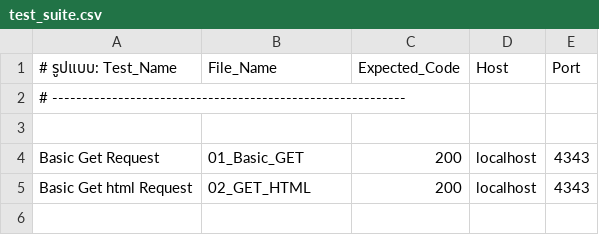
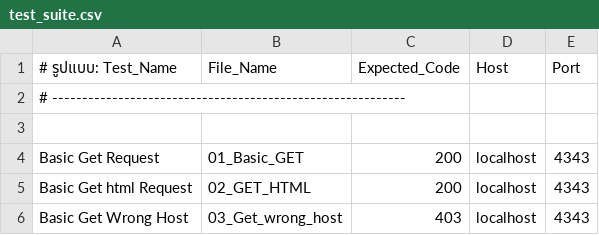
Before and after one commit to Muaykak/42webserv, a CSV file: webserver_new/testFiles/test_suite.csv, drawn as a sheet.

```diff
--- a/webserver_new/testFiles/test_suite.csv
+++ b/webserver_new/testFiles/test_suite.csv
@@ -5 +5,2 @@ Basic Get Request ; 01_Basic_GET ; 200 ; localhost ; 4343
 Basic Get html Request ; 02_GET_HTML ; 200 ; localhost ; 4343
+Basic Get Wrong Host ; 03_Get_wrong_host; 403; localhost ; 4343
```
Also changed, not shown: 19 other files.
